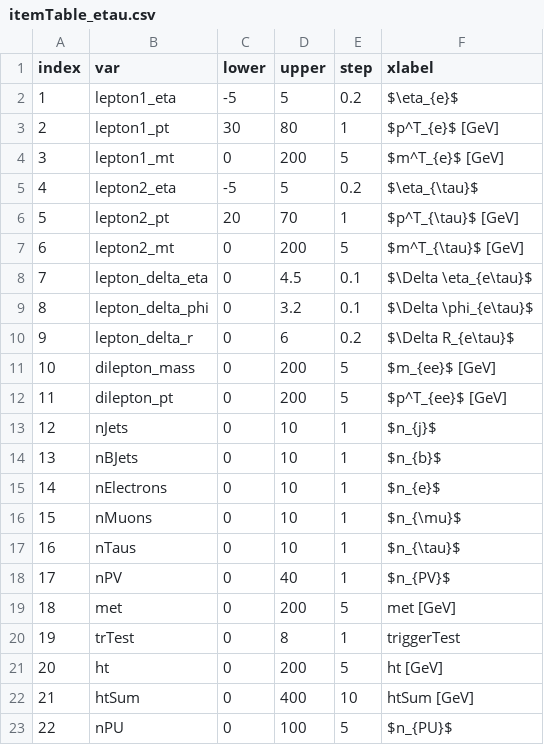
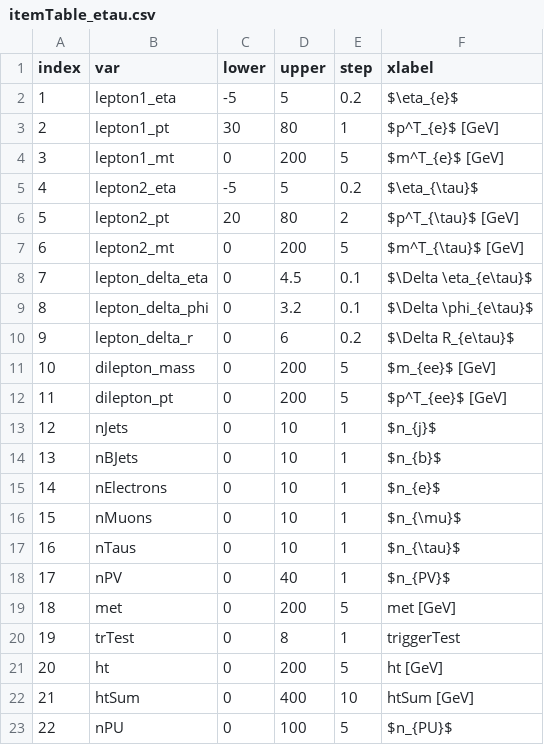
Before and after one commit to ZihengChen/WBranchingFaction, a CSV file: python/plotterItemTables/itemTable_etau.csv, drawn as a sheet.

```diff
--- a/python/plotterItemTables/itemTable_etau.csv
+++ b/python/plotterItemTables/itemTable_etau.csv
@@ -5,3 +5,3 @@ index,var,lower,upper,step,xlabel
 4,lepton2_eta,-5,5,0.2,$\eta_{\tau}$
-5,lepton2_pt,20,70,1,$p^T_{\tau}$ [GeV]
+5,lepton2_pt,20,80,2,$p^T_{\tau}$ [GeV]
 6,lepton2_mt,0,200,5,$m^T_{\tau}$ [GeV]
```
Also changed, not shown: python/plotterItemTables/itemTable_mutau.csv, 22 other files.
